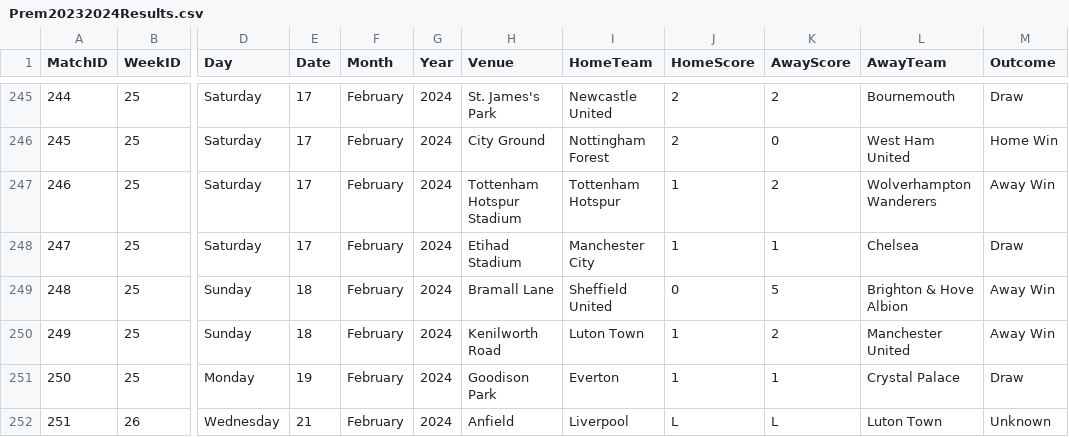
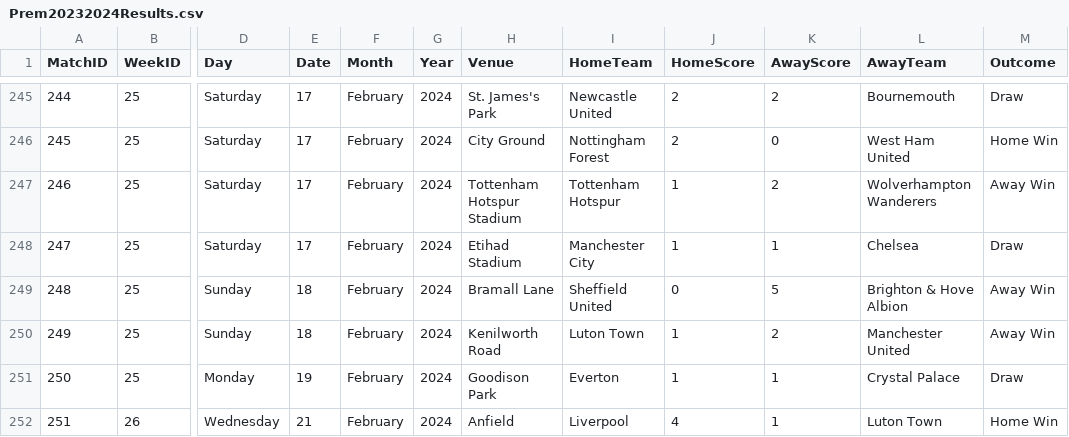
Before and after one commit to plcr9/Prem20232024, a CSV file: lib/Prem20232024Results.csv, drawn as a sheet; only a part is shown, gaps mark what is left out; the diff names each change by its address in the sheet, - before the commit and + after, or states it on an @@ line.

Commit message:
Update Prem20232024Results.csv

```diff
--- a/lib/Prem20232024Results.csv
+++ b/lib/Prem20232024Results.csv
-J252 (HomeScore): L
+J252 (HomeScore): 4
-K252 (AwayScore): L
+K252 (AwayScore): 1
-M252 (Outcome): Unknown
+M252 (Outcome): Home Win
```
